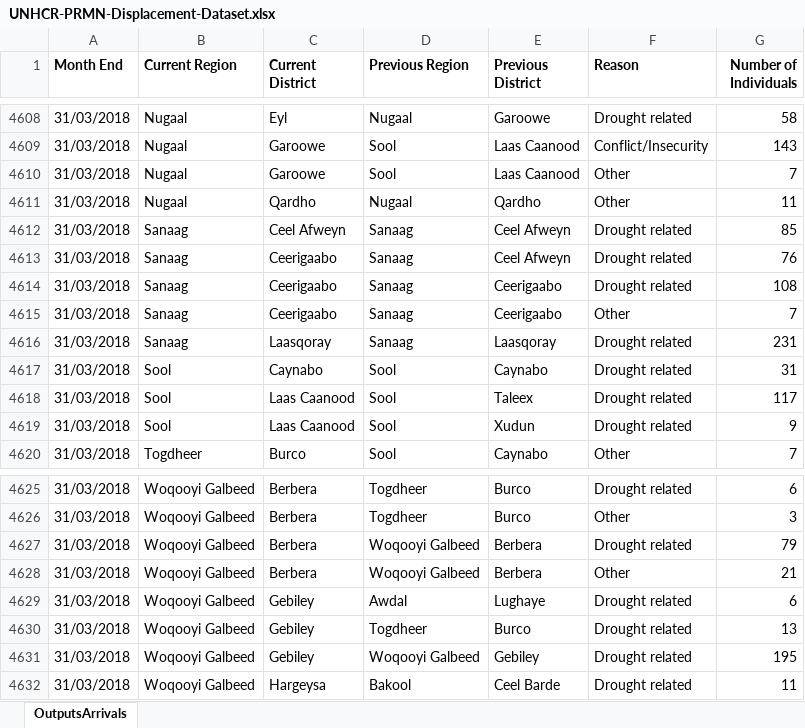
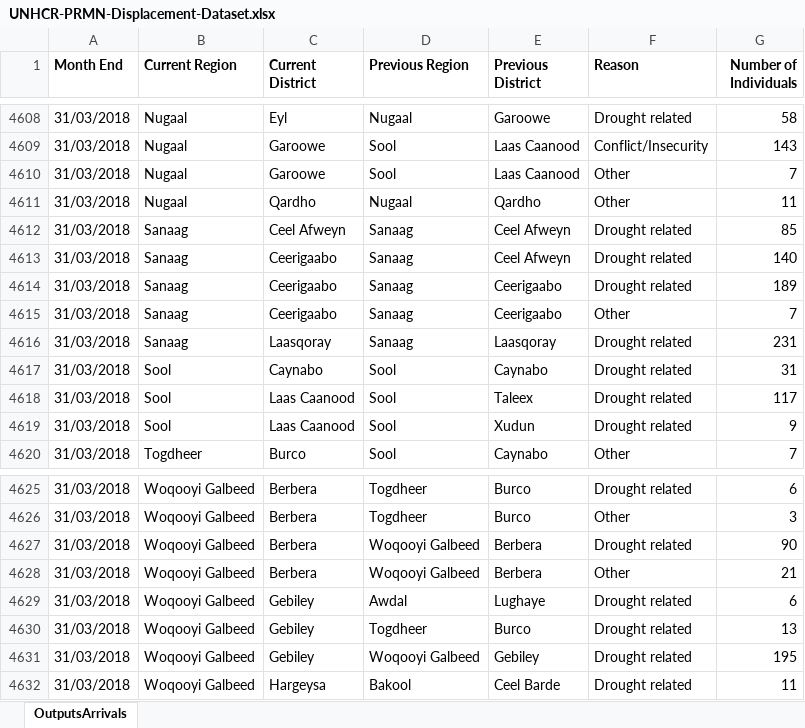
Before and after one commit to unhcr/dataviz-somalia-prmn, an Excel workbook: data/UNHCR-PRMN-Displacement-Dataset.xlsx, sheet OutputsArrivals, drawn as a sheet; only a part is shown, gaps mark what is left out; values as stored, in another font and other column widths than the file's, no borders; charts and pictures not drawn; the diff covers the shown part only; the diff names each change by its address in the sheet, - before the commit and + after, or states it on an @@ line.

```diff
--- a/data/UNHCR-PRMN-Displacement-Dataset.xlsx (sheet OutputsArrivals)
+++ b/data/UNHCR-PRMN-Displacement-Dataset.xlsx (sheet OutputsArrivals)
-G4613 (Number of Individuals): 76
+G4613 (Number of Individuals): 140
-G4614 (Number of Individuals): 108
+G4614 (Number of Individuals): 189
-G4627 (Number of Individuals): 79
+G4627 (Number of Individuals): 90
```
Also changed, not shown: 278 added rows elsewhere in this sheet, 1 other file.
